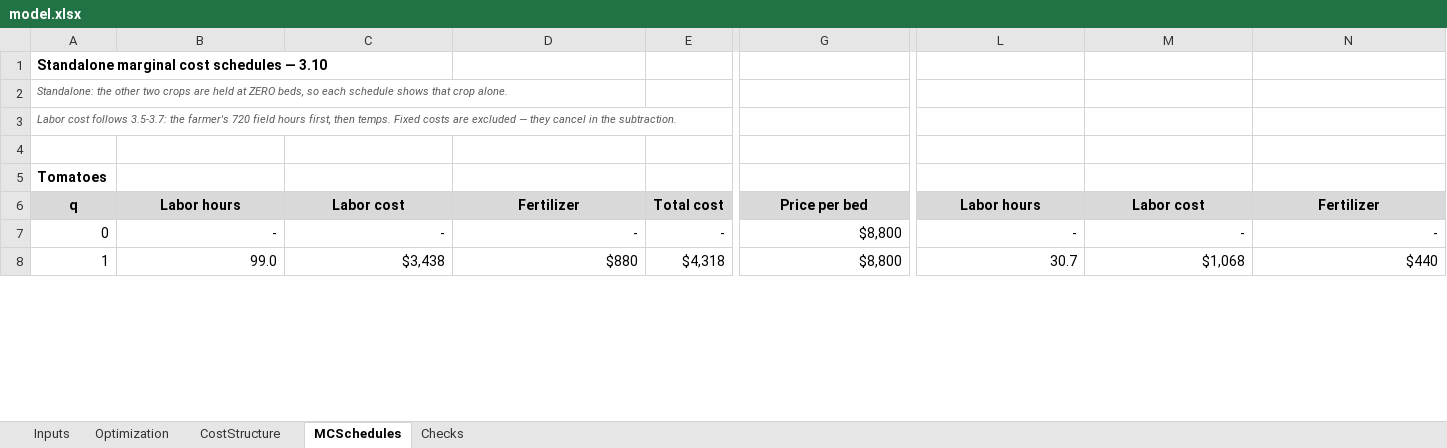
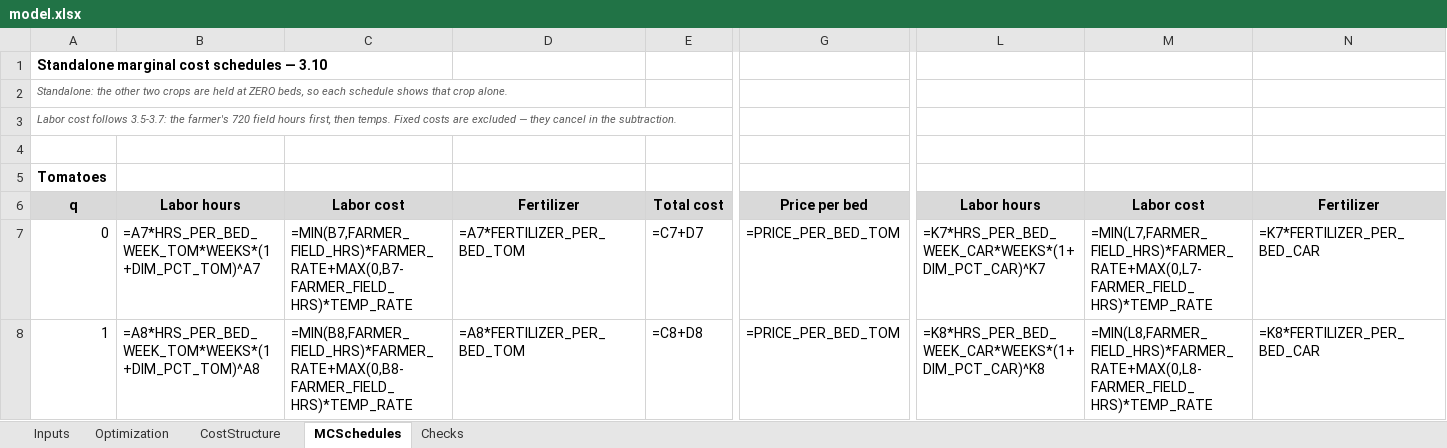
Before and after one commit to SeanBarnes03/Sean-Barnes, an Excel workbook: capabilities/marginal-analysis/model.xlsx, sheet MCSchedules, drawn as a sheet; only a part is shown, gaps mark what is left out; values as stored, in another font and other column widths than the file's, no borders; formulas without a stored value are shown as written; the diff covers the shown part only; the diff names each change by its address in the sheet, - before the commit and + after, or states it on an @@ line.

```diff
--- a/capabilities/marginal-analysis/model.xlsx (sheet MCSchedules)
+++ b/capabilities/marginal-analysis/model.xlsx (sheet MCSchedules)
-B7: -
+B7: =A7*HRS_PER_BED_WEEK_TOM*WEEKS*(1+DIM_PCT_TOM)^A7
-C7: -
+C7: =MIN(B7,FARMER_FIELD_HRS)*FARMER_RATE+MAX(0,B7-FARMER_FIELD_HRS)*TEMP_RATE
-D7: -
+D7: =A7*FERTILIZER_PER_BED_TOM
-E7: -
+E7: =C7+D7
-G7:G8: $8,800
+G7:G8: =PRICE_PER_BED_TOM
-L7: -
+L7: =K7*HRS_PER_BED_WEEK_CAR*WEEKS*(1+DIM_PCT_CAR)^K7
-M7: -
+M7: =MIN(L7,FARMER_FIELD_HRS)*FARMER_RATE+MAX(0,L7-FARMER_FIELD_HRS)*TEMP_RATE
-N7: -
+N7: =K7*FERTILIZER_PER_BED_CAR
-B8: 99.0
+B8: =A8*HRS_PER_BED_WEEK_TOM*WEEKS*(1+DIM_PCT_TOM)^A8
-C8: $3,438
+C8: =MIN(B8,FARMER_FIELD_HRS)*FARMER_RATE+MAX(0,B8-FARMER_FIELD_HRS)*TEMP_RATE
-D8: $880
+D8: =A8*FERTILIZER_PER_BED_TOM
-E8: $4,318
+E8: =C8+D8
-L8: 30.7
+L8: =K8*HRS_PER_BED_WEEK_CAR*WEEKS*(1+DIM_PCT_CAR)^K8
-M8: $1,068
+M8: =MIN(L8,FARMER_FIELD_HRS)*FARMER_RATE+MAX(0,L8-FARMER_FIELD_HRS)*TEMP_RATE
-N8: $440
+N8: =K8*FERTILIZER_PER_BED_CAR
```
Also changed, not shown: 7 added rows, 7 removed rows and 506 edited cells elsewhere in this sheet, sheet Checks, sheet Optimization, sheet CostStructure, sheet Inputs.
